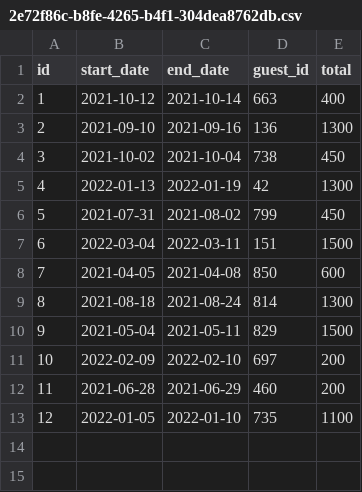
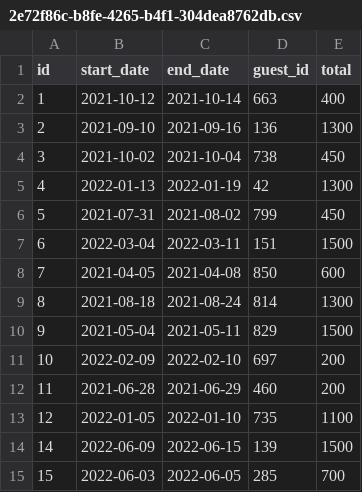
Before and after one commit to JacobBMitchell/java-exercises-JacobMitchell, a CSV file: week-05/Assignment/dont-wreck-my-house-data/reservations/2e72f86c-b8fe-4265-b4f1-304dea8762db.csv, drawn as a sheet.

```diff
--- a/week-05/Assignment/dont-wreck-my-house-data/reservations/2e72f86c-b8fe-4265-b4f1-304dea8762db.csv
+++ b/week-05/Assignment/dont-wreck-my-house-data/reservations/2e72f86c-b8fe-4265-b4f1-304dea8762db.csv
@@ -13 +13,3 @@ id,start_date,end_date,guest_id,total
 12,2022-01-05,2022-01-10,735,1100
+14,2022-06-09,2022-06-15,139,1500
+15,2022-06-03,2022-06-05,285,700
```
Also changed, not shown: week-05/Assignment/test_data/reservations/2e72f86c-b8fe-4265-b4f1-304dea8762db-seed.csv, week-05/Assignment/test_data/reservations/2e72f86c-b8fe-4265-b4f1-304dea8762db.csv, 19 other files.
